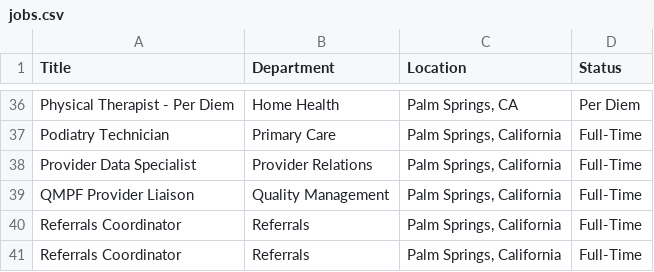
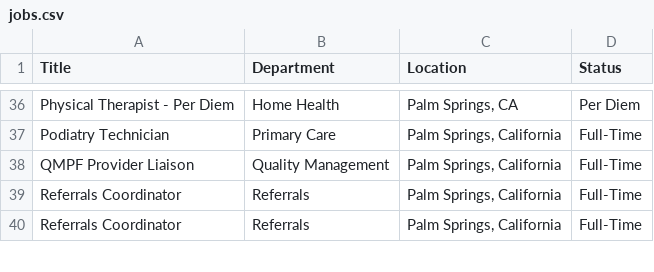
Before and after one commit to ryancheley/dohc_jobs, a CSV file: jobs.csv, drawn as a sheet; only a part is shown, gaps mark what is left out.

```diff
--- a/jobs.csv
+++ b/jobs.csv
@@ -37,3 +37,2 @@ Physical Therapist - Per Diem,Home Health,"Palm Springs, CA",Per Diem
 Podiatry Technician,Primary Care,"Palm Springs, California",Full-Time
-Provider Data Specialist,Provider Relations,"Palm Springs, California",Full-Time
 QMPF Provider Liaison,Quality Management,"Palm Springs, California",Full-Time
```
